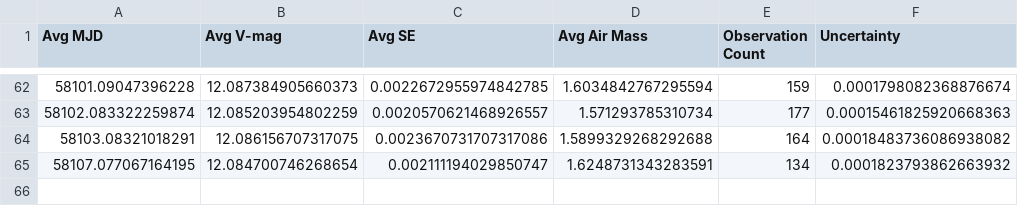
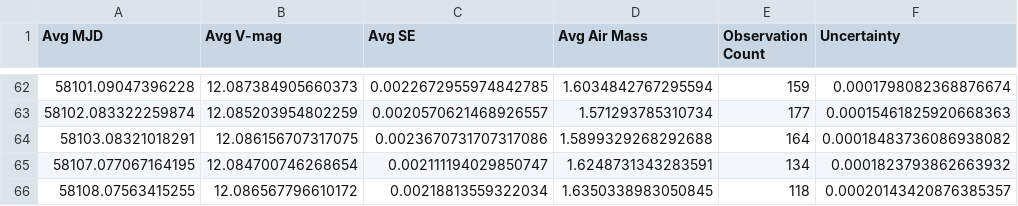
Before and after one commit to michaelreaton/BruceGaryKIC846DataTool, a CSV file: Combined/g'band_bruce_gary_raw_data_good_air_daily_bins.csv, drawn as a sheet; only a part is shown, gaps mark what is left out; the diff names each change by its address in the sheet, - before the commit and + after, or states it on an @@ line.

```diff
--- a/Combined/g'band_bruce_gary_raw_data_good_air_daily_bins.csv
+++ b/Combined/g'band_bruce_gary_raw_data_good_air_daily_bins.csv
+row 66: 58108.07563415255 | 12.086567796610172 | 0.00218813559322034 | 1.6350338983050845 | 118 | 0.00020143420876385357
```
Also changed, not shown: Combined/g'band_bruce_gary_raw_data_good_air_combined.csv, Combined/g'band_bruce_gary_raw_data_good_air_hourly_bins.csv, 6 other files.
